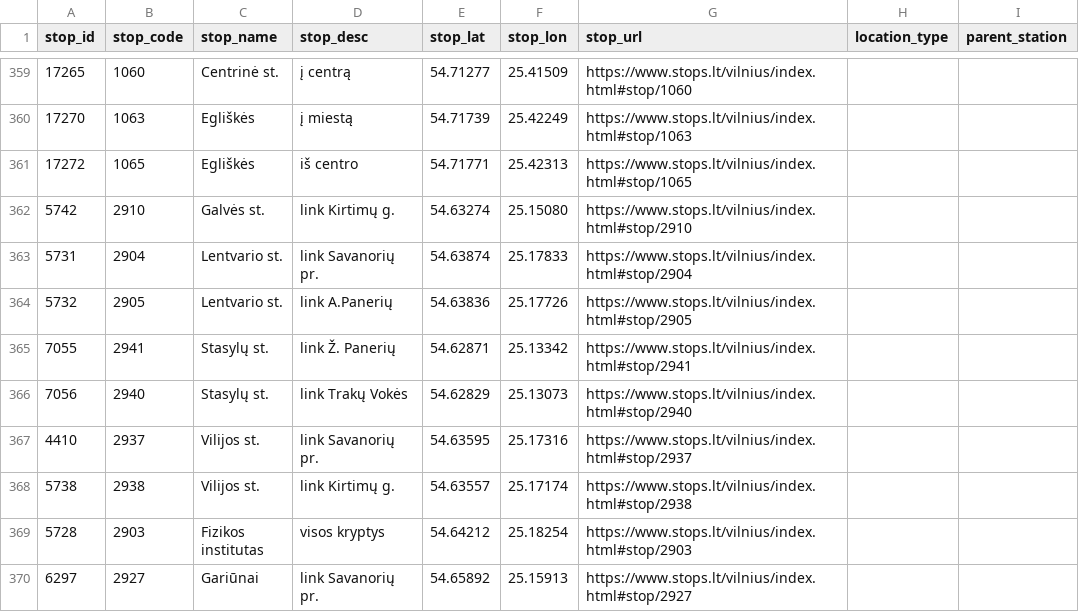
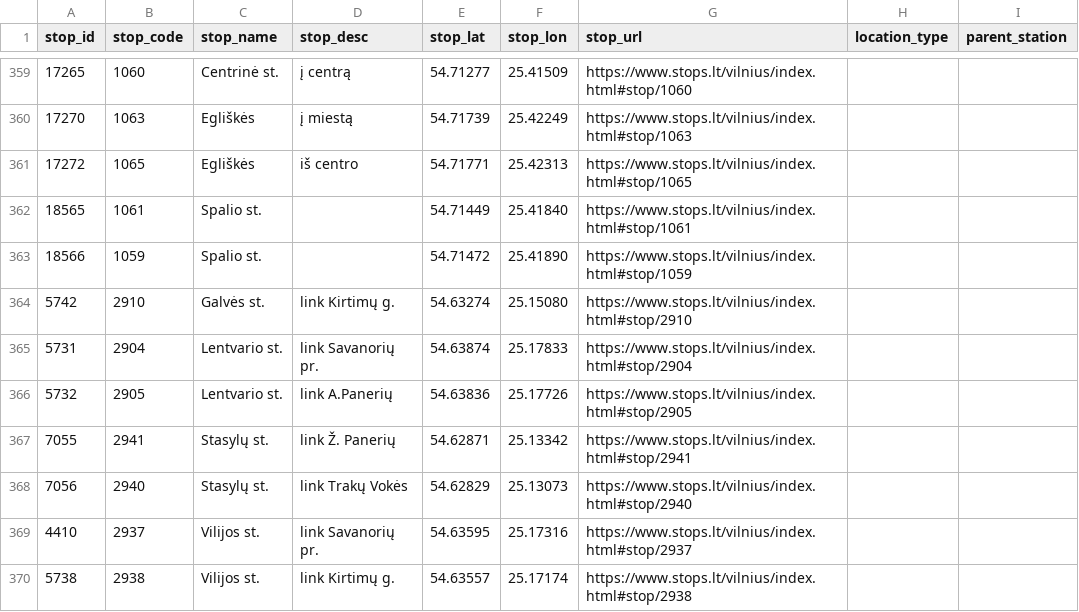
Before and after one commit to Lanxtot/stops, a CSV file: stops.csv, drawn as a sheet; only a part is shown, gaps mark what is left out; the shorter side is filled out with more unchanged rows; the diff names each change by its address in the sheet, - before the commit and + after, or states it on an @@ line.

```diff
--- a/stops.csv
+++ b/stops.csv
+row 362: 18565 | 1061 | Spalio st. |  | 54.71449 | 25.41840 | https://www.stops.lt/vilnius/index.html#stop/1061
+row 363: 18566 | 1059 | Spalio st. |  | 54.71472 | 25.41890 | https://www.stops.lt/vilnius/index.html#stop/1059
```
Also changed, not shown: 4 other files.
